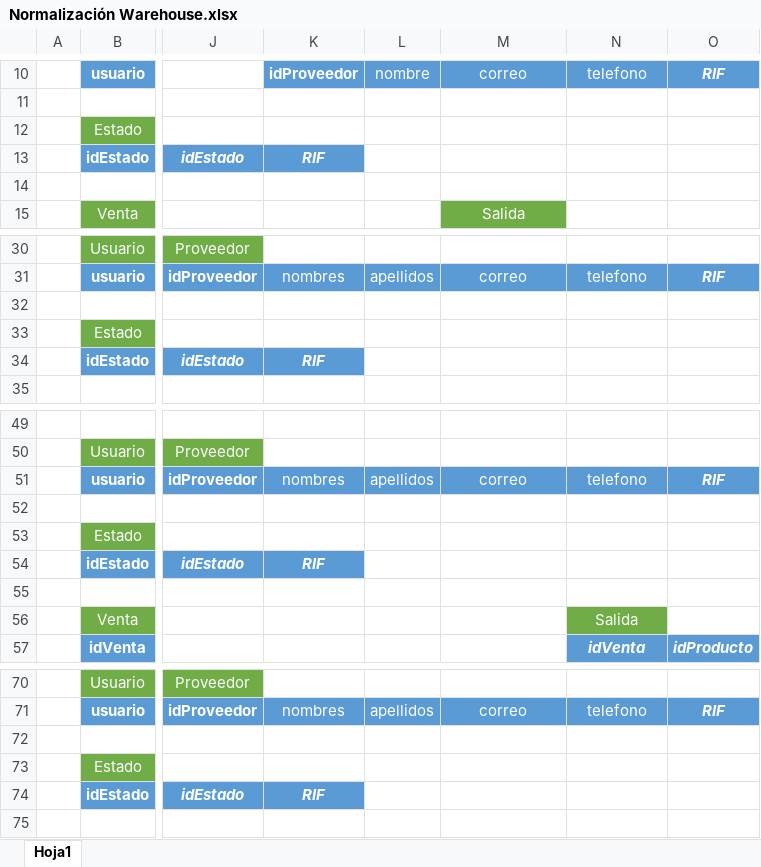
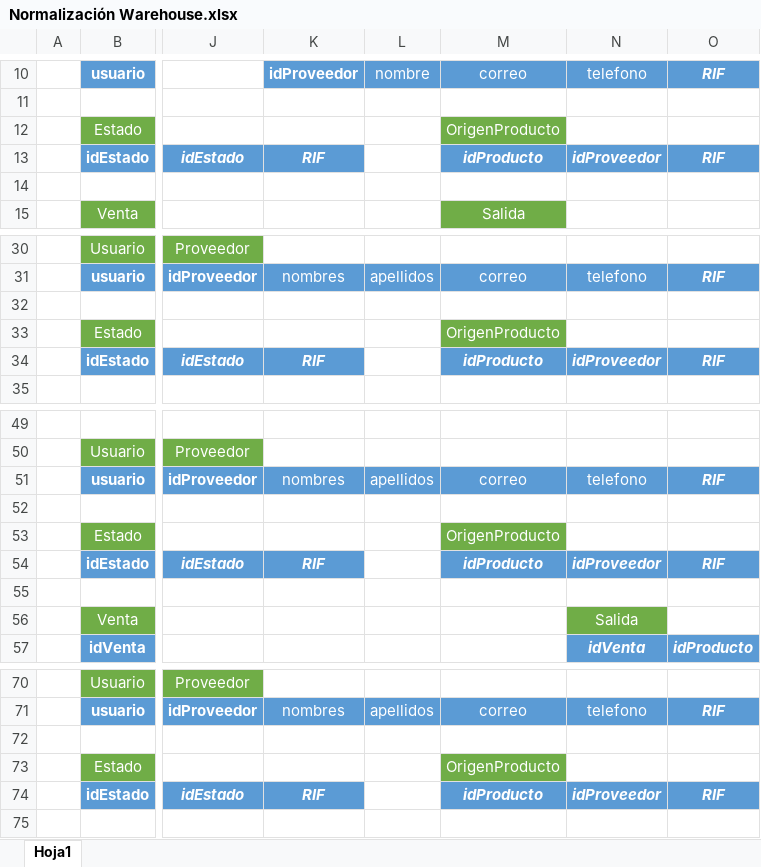
Before and after one commit to EduardoV-dev/Warehouse, an Excel workbook: design/Normalización Warehouse.xlsx, sheet Hoja1, drawn as a sheet; only a part is shown, gaps mark what is left out; values as stored, in another font and other column widths than the file's, no borders; the diff names each change by its address in the sheet, - before the commit and + after, or states it on an @@ line.

```diff
--- a/design/Normalización Warehouse.xlsx (sheet Hoja1)
+++ b/design/Normalización Warehouse.xlsx (sheet Hoja1)
-M12: (empty)
+M12: OrigenProducto
-M12 fill: none
+M12 fill: #70AD47
-M13: (empty)
+M13: idProducto
-M13:O13 fill: none
+M13:O13 fill: #5B9BD5
-N13: (empty)
+N13: idProveedor
-O13: (empty)
+O13: RIF
-M33: (empty)
+M33: OrigenProducto
-M33 fill: none
+M33 fill: #70AD47
-M34: (empty)
+M34: idProducto
-M34:O34 fill: none
+M34:O34 fill: #5B9BD5
-N34: (empty)
+N34: idProveedor
-O34: (empty)
+O34: RIF
-M53: (empty)
+M53: OrigenProducto
-M53 fill: none
+M53 fill: #70AD47
-M54: (empty)
+M54: idProducto
-M54:O54 fill: none
+M54:O54 fill: #5B9BD5
-N54: (empty)
+N54: idProveedor
-O54: (empty)
+O54: RIF
-M73: (empty)
+M73: OrigenProducto
-M73 fill: none
+M73 fill: #70AD47
-M74: (empty)
+M74: idProducto
-M74:O74 fill: none
+M74:O74 fill: #5B9BD5
-N74: (empty)
+N74: idProveedor
-O74: (empty)
+O74: RIF
```
Also changed, not shown: 15 other files.
